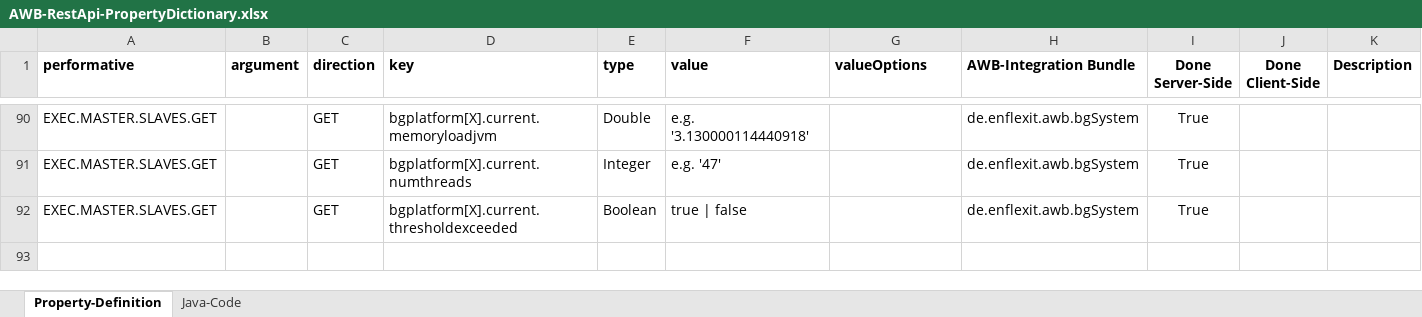
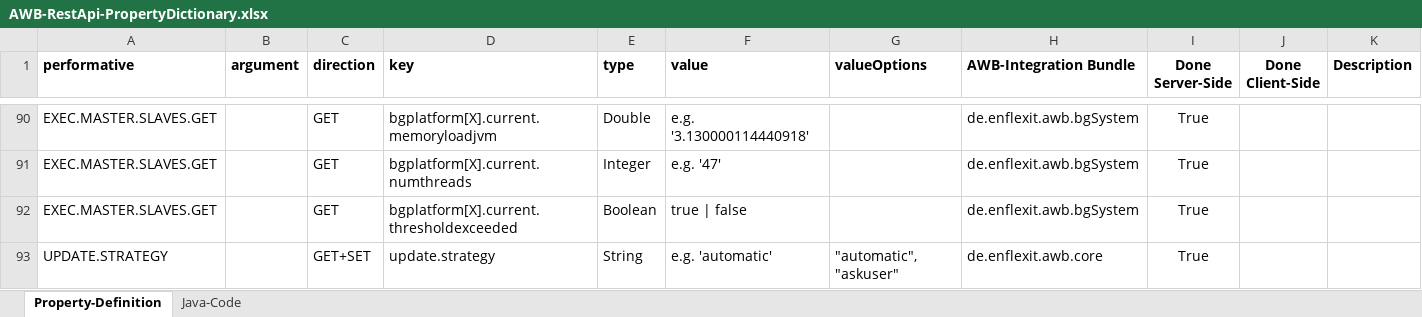
Before and after one commit to EnFlexIT/RestAPIs, an Excel workbook: AWB-RestApi-PropertyDictionary.xlsx, sheet Property-Definition, drawn as a sheet; only a part is shown, gaps mark what is left out; values as stored, in another font and other column widths than the file's, no borders; conditional formats not drawn; the diff names each change by its address in the sheet, - before the commit and + after, or states it on an @@ line.

Commit message:
New performative update.strategy
The performative can be used to get and set the currently selected
update strategy (automatic/ askuser).

```diff
--- a/AWB-RestApi-PropertyDictionary.xlsx (sheet Property-Definition)
+++ b/AWB-RestApi-PropertyDictionary.xlsx (sheet Property-Definition)
+row 93: UPDATE.STRATEGY |  | GET+SET | update.strategy | String | e.g. 'automatic' | "automatic", "askuser" | de.enflexit.awb.core | True
```
